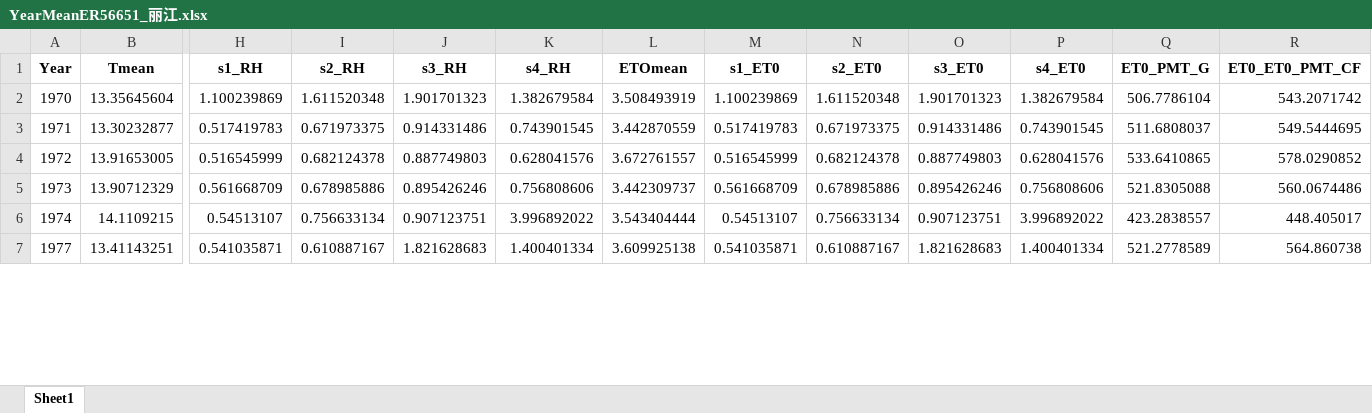
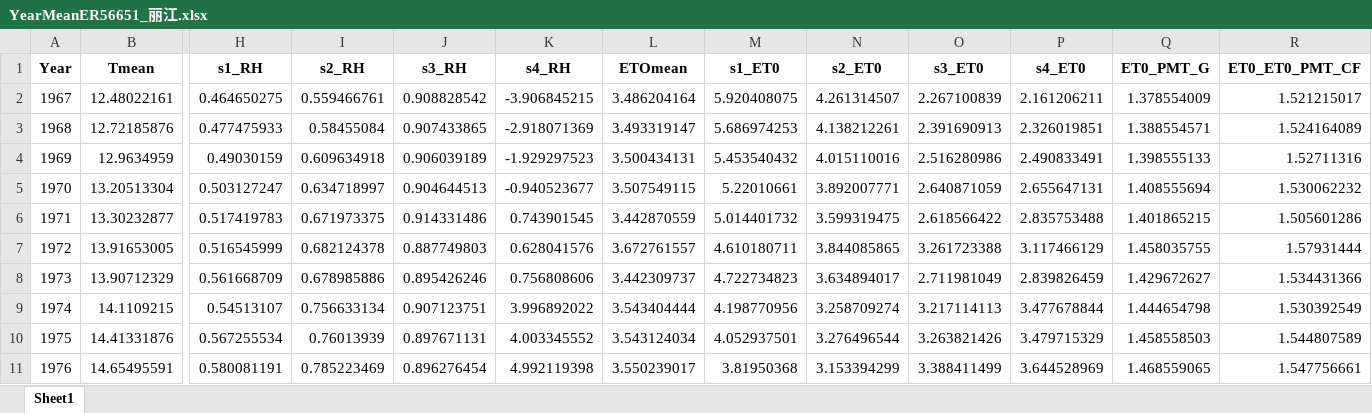
Before and after one commit to DRAGONINWAVE/for_little_sun, an Excel workbook: my_work/data1/YearMeanER56651_丽江.xlsx, sheet Sheet1, drawn as a sheet; only a part is shown, gaps mark what is left out; values as stored, in another font and other column widths than the file's, no borders; removed rows and columns are numbered as before the commit, all else as after; rows hold the shown columns only; the diff covers the shown part only; the diff names each change by its address in the sheet, - before the commit and + after, or states it on an @@ line.

```diff
--- a/my_work/data1/YearMeanER56651_丽江.xlsx (sheet Sheet1)
+++ b/my_work/data1/YearMeanER56651_丽江.xlsx (sheet Sheet1)
-row 2: 1970 | 13.35645604 | 1.100239869 | 1.611520348 | 1.901701323 | 1.382679584 | 3.508493919 | 1.100239869 | 1.611520348 | 1.901701323 | 1.382679584 | 506.7786104 | 543.2071742
+row 2: 1967 | 12.48022161 | 0.464650275 | 0.559466761 | 0.908828542 | -3.906845215 | 3.486204164 | 5.920408075 | 4.261314507 | 2.267100839 | 2.161206211 | 1.378554009 | 1.521215017
+row 3: 1968 | 12.72185876 | 0.477475933 | 0.58455084 | 0.907433865 | -2.918071369 | 3.493319147 | 5.686974253 | 4.138212261 | 2.391690913 | 2.326019851 | 1.388554571 | 1.524164089
+row 4: 1969 | 12.9634959 | 0.49030159 | 0.609634918 | 0.906039189 | -1.929297523 | 3.500434131 | 5.453540432 | 4.015110016 | 2.516280986 | 2.490833491 | 1.398555133 | 1.52711316
+row 5: 1970 | 13.20513304 | 0.503127247 | 0.634718997 | 0.904644513 | -0.940523677 | 3.507549115 | 5.22010661 | 3.892007771 | 2.640871059 | 2.655647131 | 1.408555694 | 1.530062232
-M6 (s1_ET0): 0.517419783
+M6 (s1_ET0): 5.014401732
-N6 (s2_ET0): 0.671973375
+N6 (s2_ET0): 3.599319475
-O6 (s3_ET0): 0.914331486
+O6 (s3_ET0): 2.618566422
-P6 (s4_ET0): 0.743901545
+P6 (s4_ET0): 2.835753488
-Q6 (ET0_PMT_G): 511.6808037
+Q6 (ET0_PMT_G): 1.401865215
-R6 (ET0_ET0_PMT_CF): 549.5444695
+R6 (ET0_ET0_PMT_CF): 1.505601286
-M7 (s1_ET0): 0.516545999
+M7 (s1_ET0): 4.610180711
-N7 (s2_ET0): 0.682124378
+N7 (s2_ET0): 3.844085865
-O7 (s3_ET0): 0.887749803
+O7 (s3_ET0): 3.261723388
-P7 (s4_ET0): 0.628041576
+P7 (s4_ET0): 3.117466129
-Q7 (ET0_PMT_G): 533.6410865
+Q7 (ET0_PMT_G): 1.458035755
-R7 (ET0_ET0_PMT_CF): 578.0290852
+R7 (ET0_ET0_PMT_CF): 1.57931444
-M8 (s1_ET0): 0.561668709
+M8 (s1_ET0): 4.722734823
-N8 (s2_ET0): 0.678985886
+N8 (s2_ET0): 3.634894017
-O8 (s3_ET0): 0.895426246
+O8 (s3_ET0): 2.711981049
-P8 (s4_ET0): 0.756808606
+P8 (s4_ET0): 2.839826459
-Q8 (ET0_PMT_G): 521.8305088
+Q8 (ET0_PMT_G): 1.429672627
-R8 (ET0_ET0_PMT_CF): 560.0674486
+R8 (ET0_ET0_PMT_CF): 1.534431366
-M9 (s1_ET0): 0.54513107
+M9 (s1_ET0): 4.198770956
-N9 (s2_ET0): 0.756633134
+N9 (s2_ET0): 3.258709274
-O9 (s3_ET0): 0.907123751
+O9 (s3_ET0): 3.217114113
-P9 (s4_ET0): 3.996892022
+P9 (s4_ET0): 3.477678844
-Q9 (ET0_PMT_G): 423.2838557
+Q9 (ET0_PMT_G): 1.444654798
-R9 (ET0_ET0_PMT_CF): 448.405017
+R9 (ET0_ET0_PMT_CF): 1.530392549
-row 7: 1977 | 13.41143251 | 0.541035871 | 0.610887167 | 1.821628683 | 1.400401334 | 3.609925138 | 0.541035871 | 0.610887167 | 1.821628683 | 1.400401334 | 521.2778589 | 564.860738
+row 10: 1975 | 14.41331876 | 0.567255534 | 0.76013939 | 0.897671131 | 4.003345552 | 3.543124034 | 4.052937501 | 3.276496544 | 3.263821426 | 3.479715329 | 1.458558503 | 1.544807589
+row 11: 1976 | 14.65495591 | 0.580081191 | 0.785223469 | 0.896276454 | 4.992119398 | 3.550239017 | 3.81950368 | 3.153394299 | 3.388411499 | 3.644528969 | 1.468559065 | 1.547756661
```
Also changed, not shown: 1 added row and 234 edited cells elsewhere in this sheet, my_work/data1/YearMeanER56739_腾冲.xlsx, my_work/data1/YearMeanER56778_昆明.xlsx, 4 other files.
